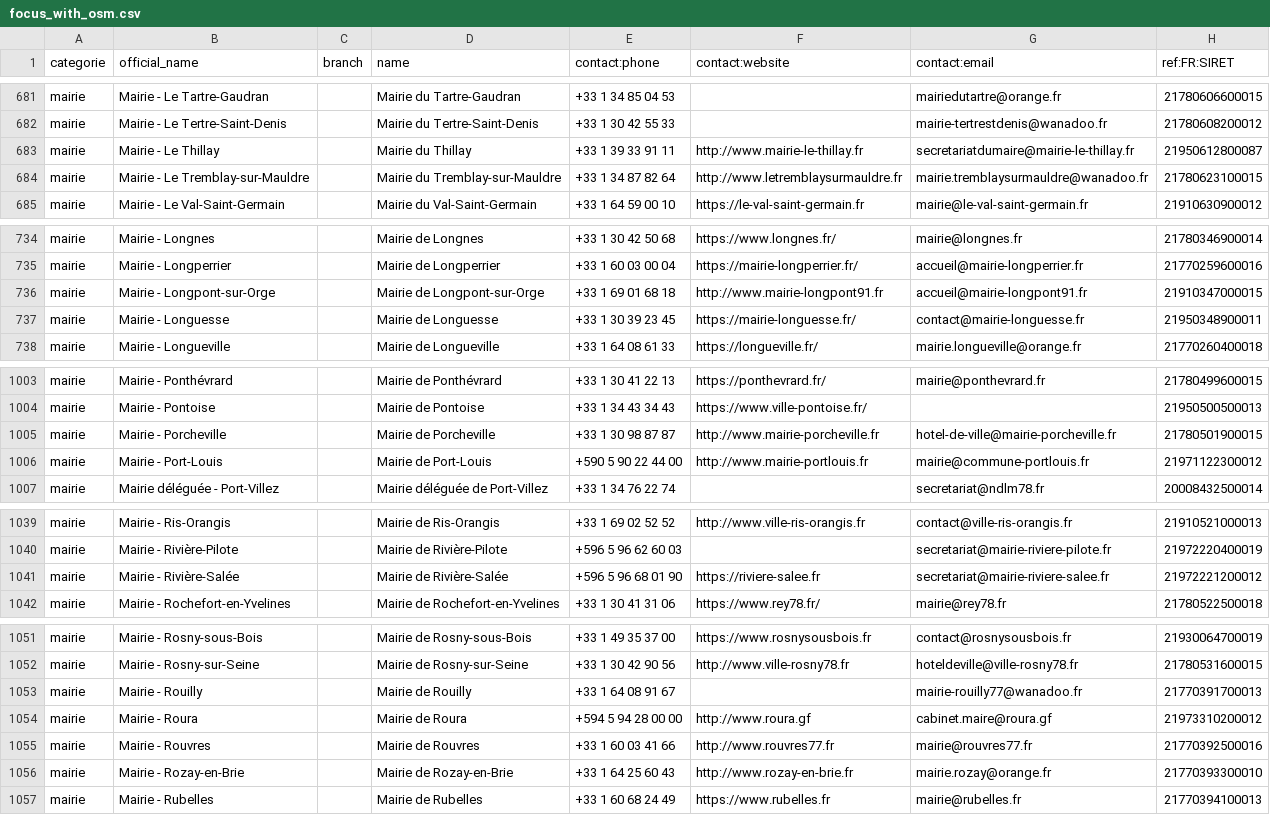
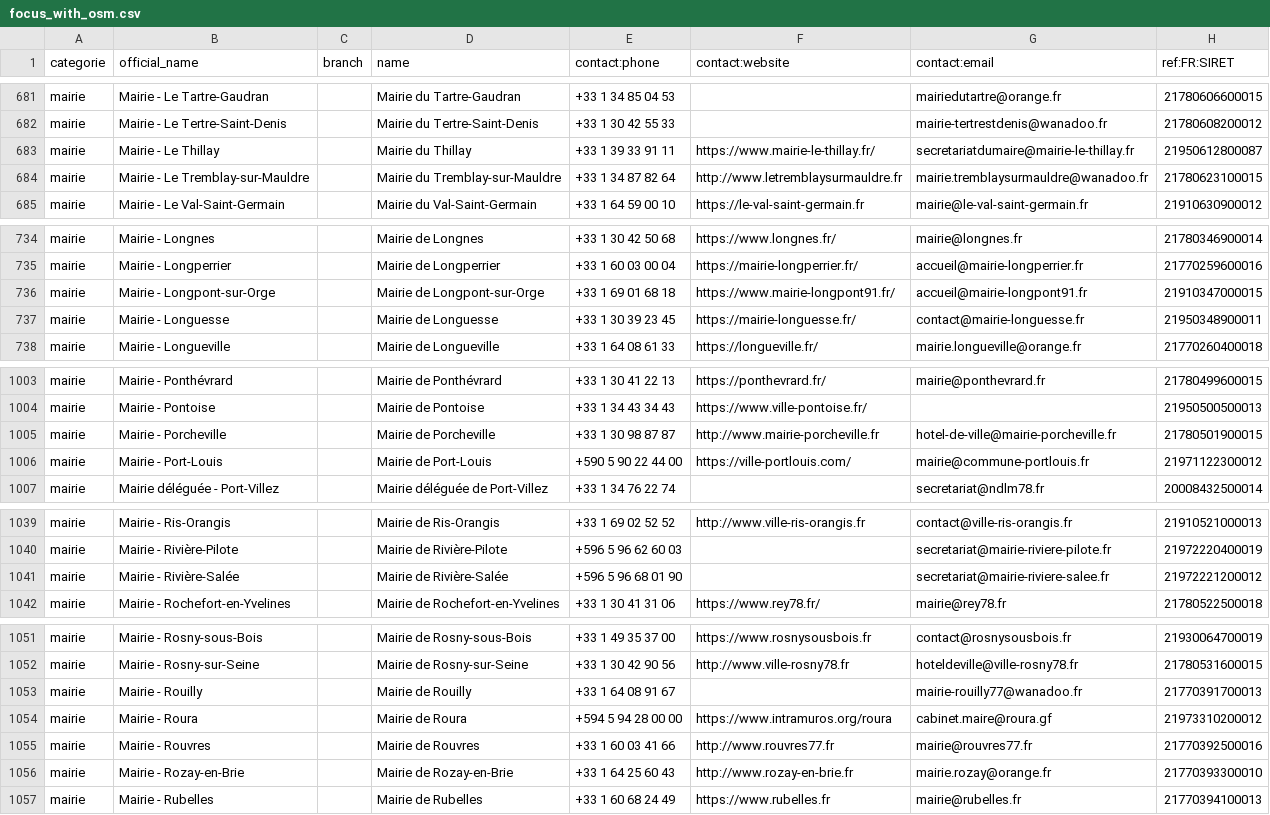
Before and after one commit to nlehuby/sepuqu, a CSV file: focus_with_osm.csv, drawn as a sheet; only a part is shown, gaps mark what is left out; the diff covers the shown part only; the diff names each change by its address in the sheet, - before the commit and + after, or states it on an @@ line.

```diff
--- a/focus_with_osm.csv
+++ b/focus_with_osm.csv
-F683 (contact:website): http://www.mairie-le-thillay.fr
+F683 (contact:website): https://www.mairie-le-thillay.fr/
-F736 (contact:website): http://www.mairie-longpont91.fr
+F736 (contact:website): https://www.mairie-longpont91.fr/
-F1006 (contact:website): http://www.mairie-portlouis.fr
+F1006 (contact:website): https://ville-portlouis.com/
-F1041 (contact:website): https://riviere-salee.fr
+F1041 (contact:website): (empty)
-F1054 (contact:website): http://www.roura.gf
+F1054 (contact:website): https://www.intramuros.org/roura
```
Also changed, not shown: 11 edited cells elsewhere in this file.
